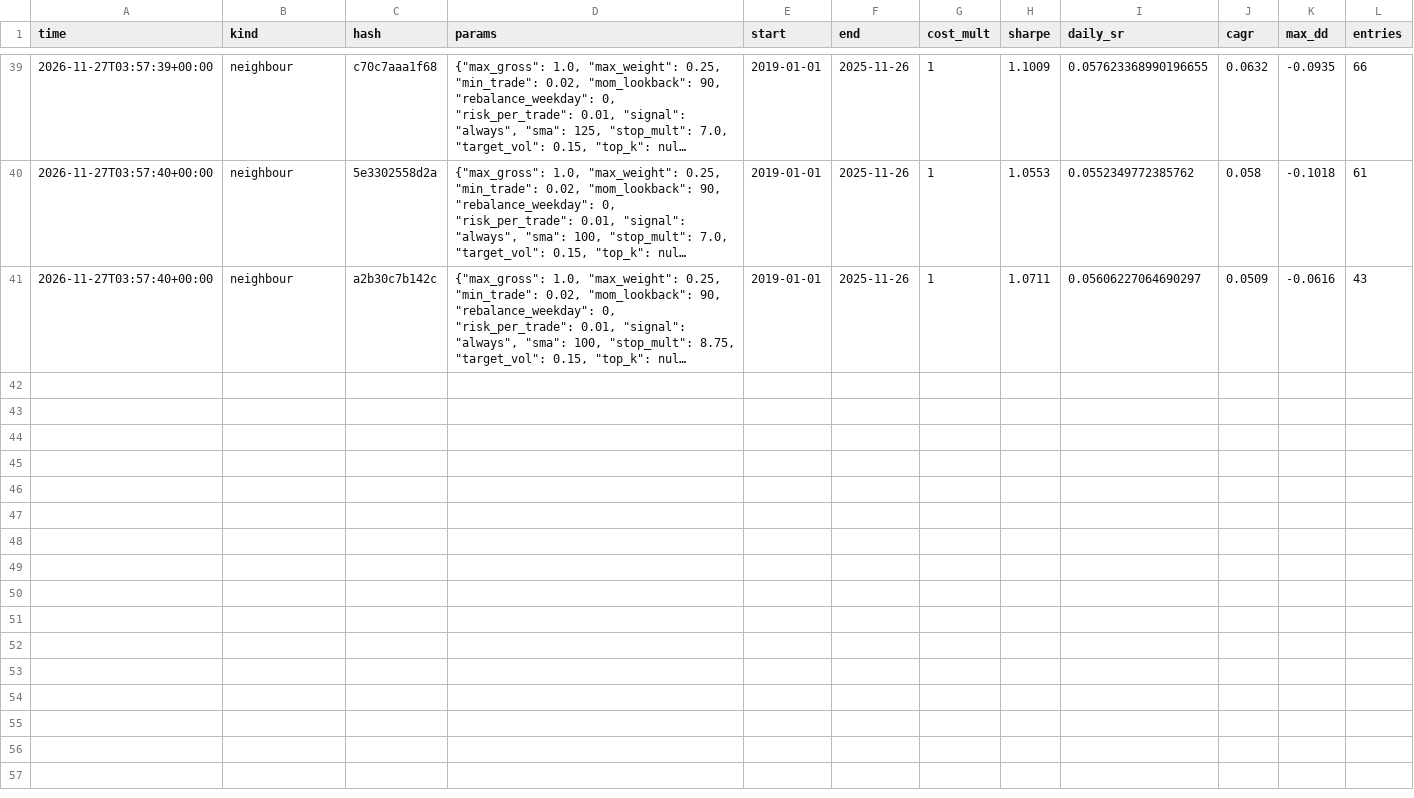
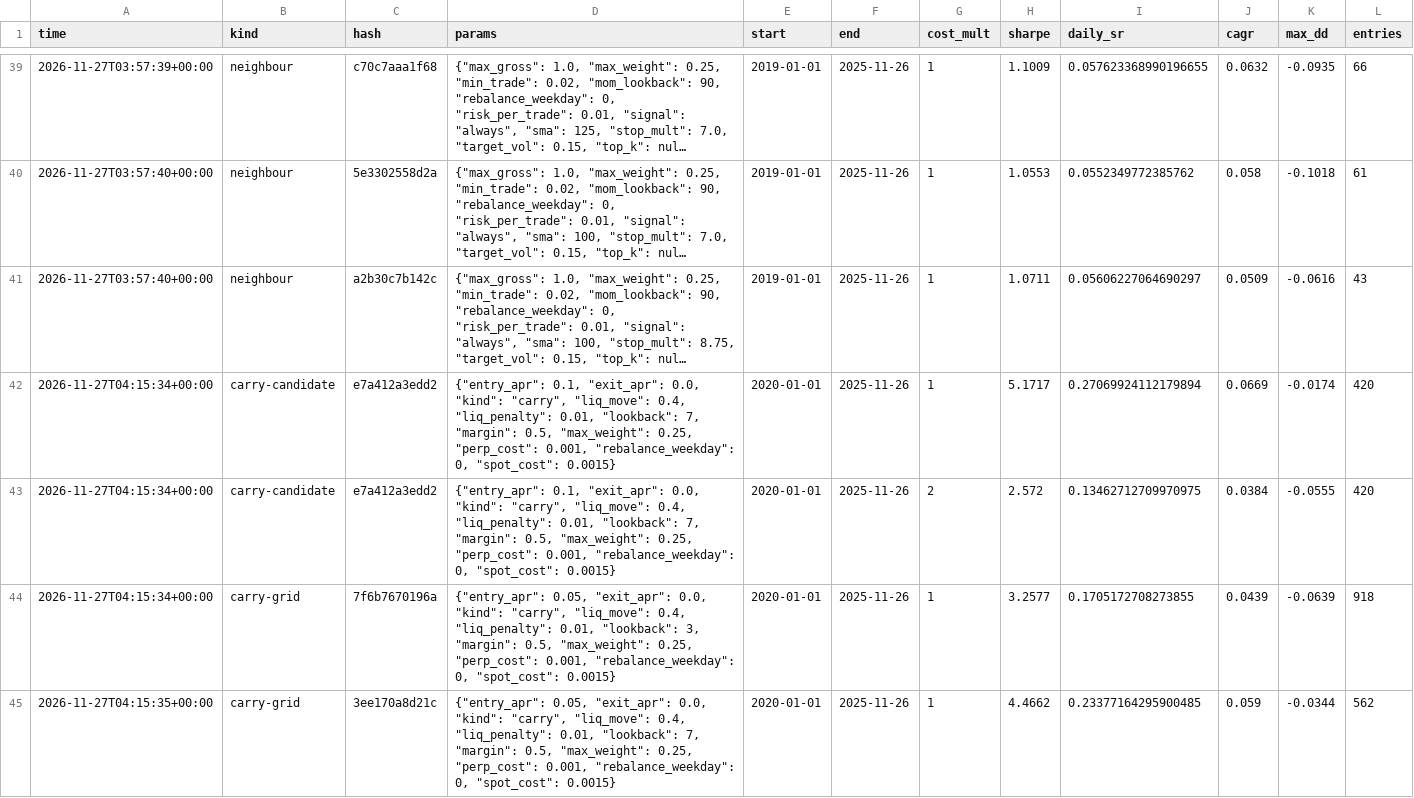
Before and after one commit to darondicker729-oss/fomo-desk, a CSV file: trend-bot/trials.csv, drawn as a sheet; only a part is shown, gaps mark what is left out; long unchanged cells end in …; the diff covers the shown part only; the diff names each change by its address in the sheet, - before the commit and + after, or states it on an @@ line.

```diff
--- a/trend-bot/trials.csv
+++ b/trend-bot/trials.csv
+row 42: 2026-11-27T04:15:34+00:00 | carry-candidate | e7a412a3edd2 | {"entry_apr": 0.1, "exit_apr": 0.0, "kind": "carry", "liq_move": 0.4, "liq_penalty": 0.01, "lookback": 7, "margin": 0.5, "max_weight": 0.25, "perp_cost": 0.001, "rebalance_weekday": 0, "spot_cost": 0.0015} | 2020-01-01 | 2025-11-26 | 1 | 5.1717 | 0.27069924112179894 | 0.0669 | -0.0174 | 420
+row 43: 2026-11-27T04:15:34+00:00 | carry-candidate | e7a412a3edd2 | {"entry_apr": 0.1, "exit_apr": 0.0, "kind": "carry", "liq_move": 0.4, "liq_penalty": 0.01, "lookback": 7, "margin": 0.5, "max_weight": 0.25, "perp_cost": 0.001, "rebalance_weekday": 0, "spot_cost": 0.0015} | 2020-01-01 | 2025-11-26 | 2 | 2.572 | 0.13462712709970975 | 0.0384 | -0.0555 | 420
+row 44: 2026-11-27T04:15:34+00:00 | carry-grid | 7f6b7670196a | {"entry_apr": 0.05, "exit_apr": 0.0, "kind": "carry", "liq_move": 0.4, "liq_penalty": 0.01, "lookback": 3, "margin": 0.5, "max_weight": 0.25, "perp_cost": 0.001, "rebalance_weekday": 0, "spot_cost": 0.0015} | 2020-01-01 | 2025-11-26 | 1 | 3.2577 | 0.1705172708273855 | 0.0439 | -0.0639 | 918
+row 45: 2026-11-27T04:15:35+00:00 | carry-grid | 3ee170a8d21c | {"entry_apr": 0.05, "exit_apr": 0.0, "kind": "carry", "liq_move": 0.4, "liq_penalty": 0.01, "lookback": 7, "margin": 0.5, "max_weight": 0.25, "perp_cost": 0.001, "rebalance_weekday": 0, "spot_cost": 0.0015} | 2020-01-01 | 2025-11-26 | 1 | 4.4662 | 0.23377164295900485 | 0.059 | -0.0344 | 562
```
Also changed, not shown: 12 added rows elsewhere in this file, 2 other files.
